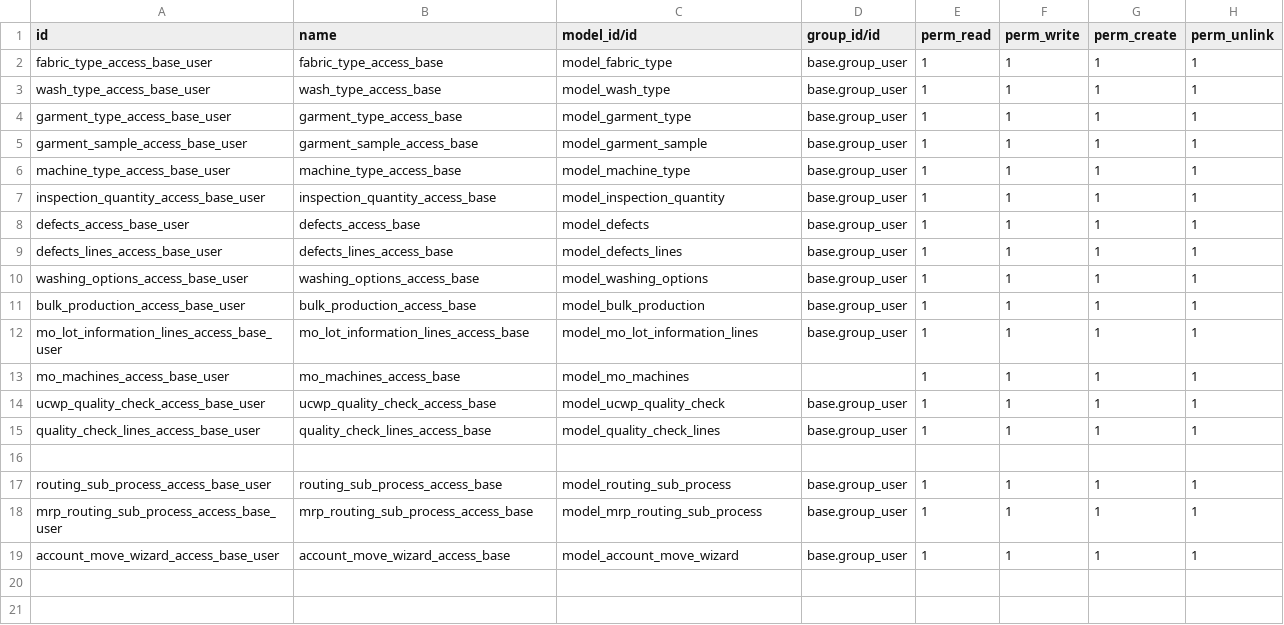
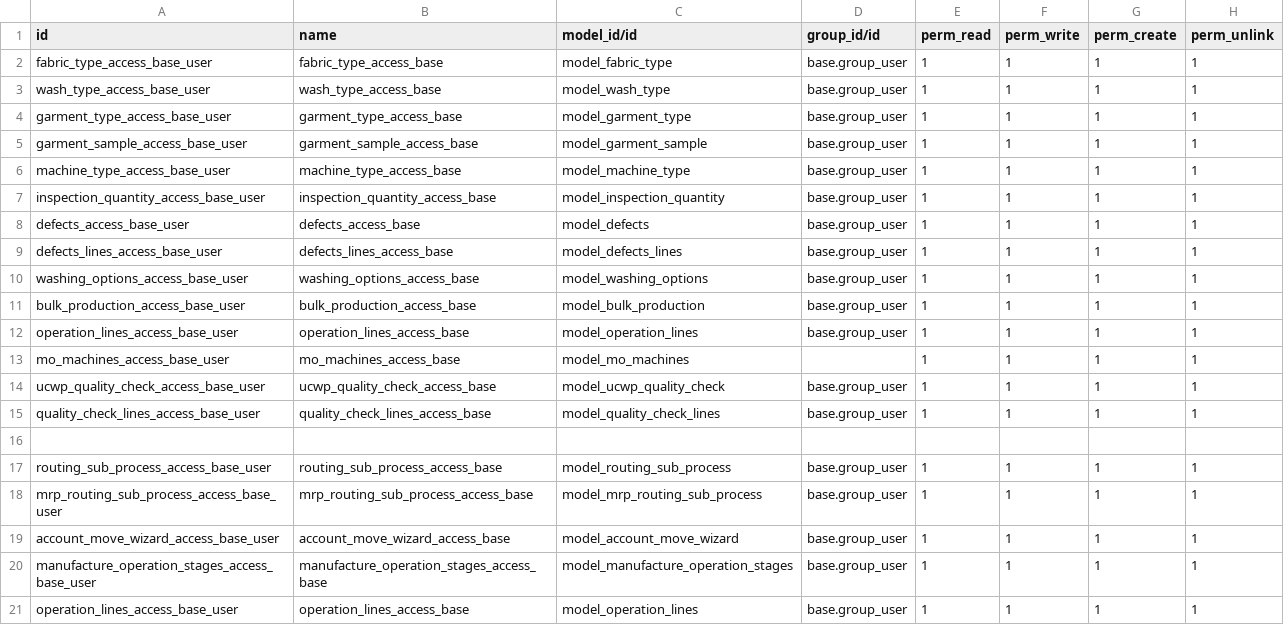
Before and after one commit to subtletechs/union_colmbo_washing_plant, a CSV file: security/ir.model.access.csv, drawn as a sheet.

```diff
--- a/security/ir.model.access.csv
+++ b/security/ir.model.access.csv
@@ -11,3 +11,3 @@ washing_options_access_base_user,washing_options_access_base,model_washing_optio
 bulk_production_access_base_user,bulk_production_access_base,model_bulk_production,base.group_user,1,1,1,1
-mo_lot_information_lines_access_base_user,mo_lot_information_lines_access_base,model_mo_lot_information_lines,base.group_user,1,1,1,1
+operation_lines_access_base_user,operation_lines_access_base,model_operation_lines,base.group_user,1,1,1,1
 mo_machines_access_base_user,mo_machines_access_base,model_mo_machines,,1,1,1,1
@@ -19 +19,3 @@ mrp_routing_sub_process_access_base_user,mrp_routing_sub_process_access_base,mod
 account_move_wizard_access_base_user,account_move_wizard_access_base,model_account_move_wizard,base.group_user,1,1,1,1
+manufacture_operation_stages_access_base_user,manufacture_operation_stages_access_base,model_manufacture_operation_stages,base.group_user,1,1,1,1
+operation_lines_access_base_user,operation_lines_access_base,model_operation_lines,base.group_user,1,1,1,1
```
Also changed, not shown: 6 other files.
